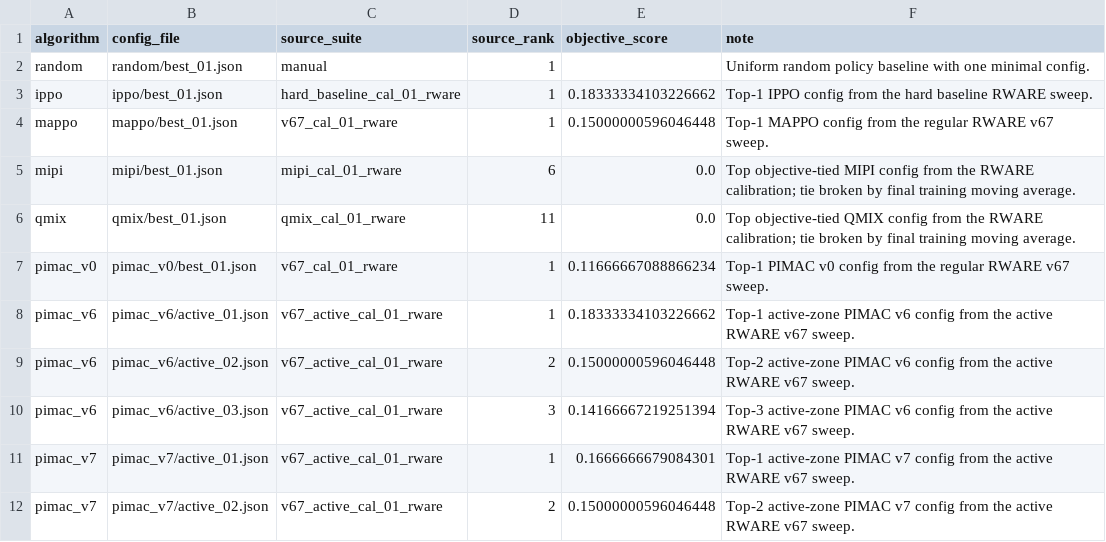
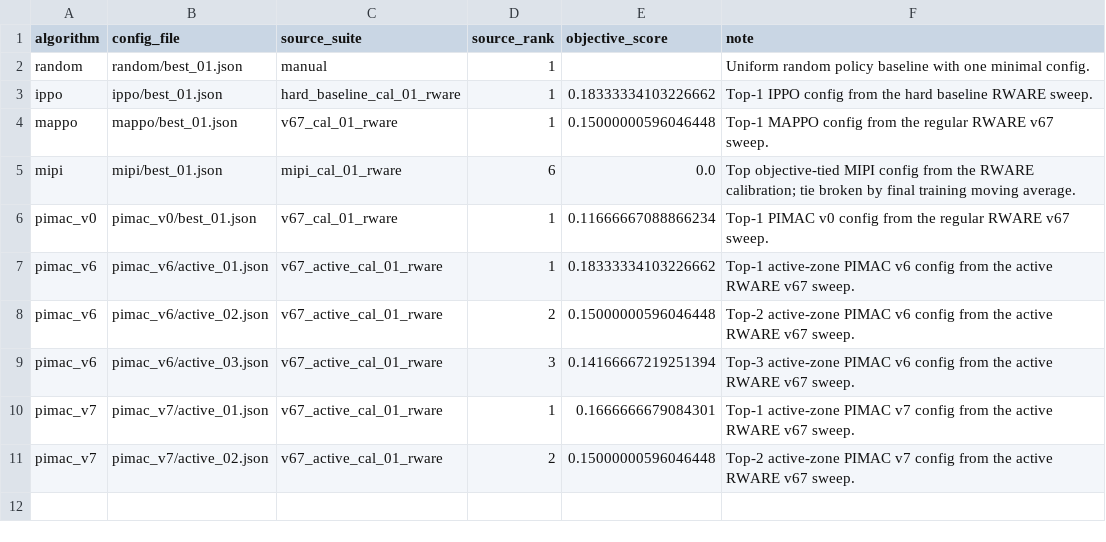
Before and after one commit to aonurakman/pimac, a CSV file: robotic_warehouse_dynamic/configs/manifest.csv, drawn as a sheet; the diff names each change by its address in the sheet, - before the commit and + after, or states it on an @@ line.

Commit message:
drop stale qmix rows

```diff
--- a/robotic_warehouse_dynamic/configs/manifest.csv
+++ b/robotic_warehouse_dynamic/configs/manifest.csv
-row 6: qmix | qmix/best_01.json | qmix_cal_01_rware | 11 | 0.0 | Top objective-tied QMIX config from the RWARE calibration; tie broken by final training moving average.
```
Also changed, not shown: lbf_hard/configs/manifest.csv, simple_spread_dynamic_hard/configs/manifest.csv.
